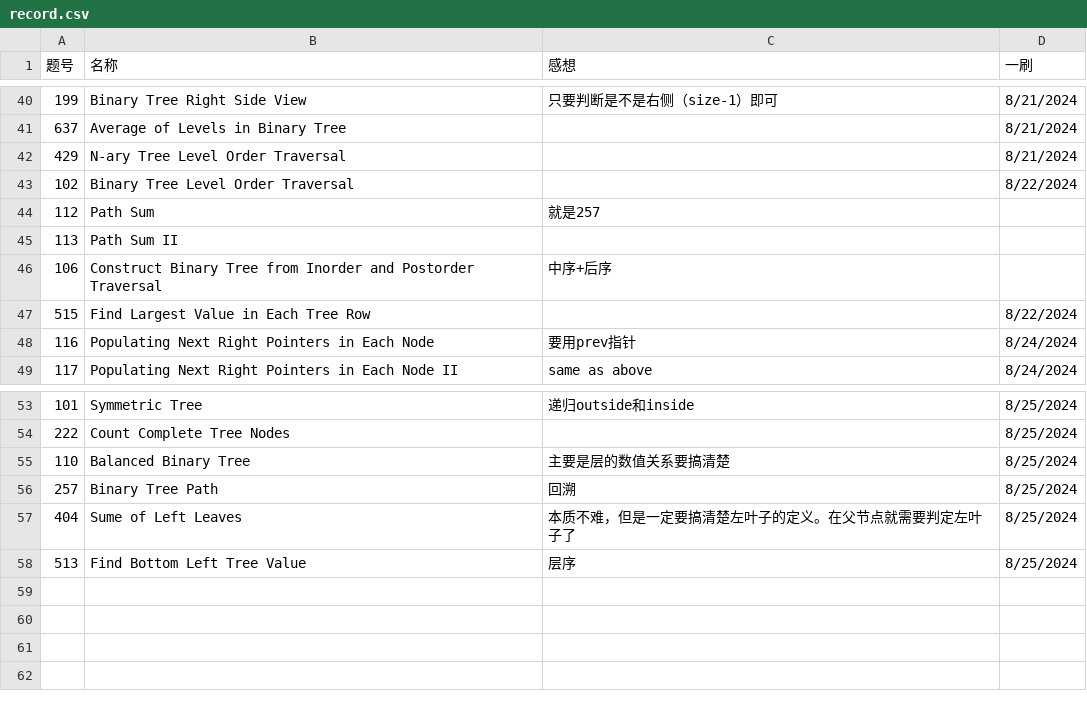
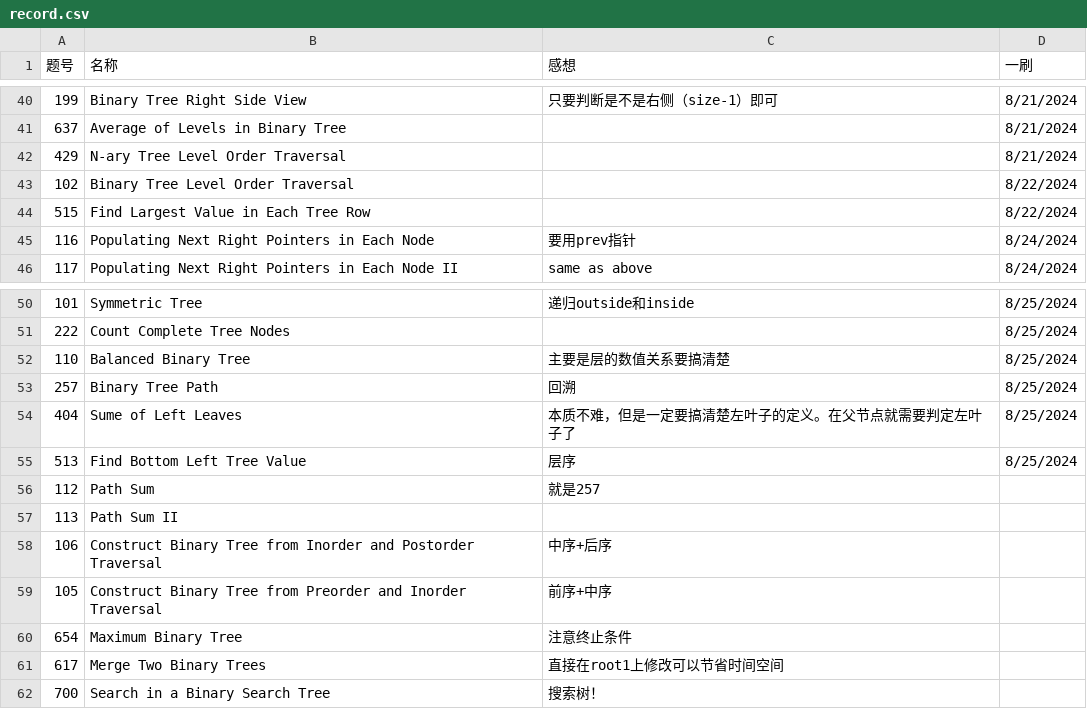
Before and after one commit to Myrrolinz/LeetCode-Record, a CSV file: record.csv, drawn as a sheet; only a part is shown, gaps mark what is left out.

```diff
--- a/record.csv
+++ b/record.csv
@@ -43,5 +43,2 @@
 102,Binary Tree Level Order Traversal,,8/22/2024
-112,Path Sum,就是257,
-113,Path Sum II,,
-106,Construct Binary Tree from Inorder and Postorder Traversal,中序+后序,
 515,Find Largest Value in Each Tree Row,,8/22/2024
@@ -58 +55,8 @@
 513,Find Bottom Left Tree Value,层序,8/25/2024
+112,Path Sum,就是257,
+113,Path Sum II,,
+106,Construct Binary Tree from Inorder and Postorder Traversal,中序+后序,
+105,Construct Binary Tree from Preorder and Inorder Traversal,前序+中序,
+654,Maximum Binary Tree,注意终止条件,
+617,Merge Two Binary Trees,直接在root1上修改可以节省时间空间,
+700,Search in a Binary Search Tree,搜索树！,
```
Also changed, not shown: 2 other files.
